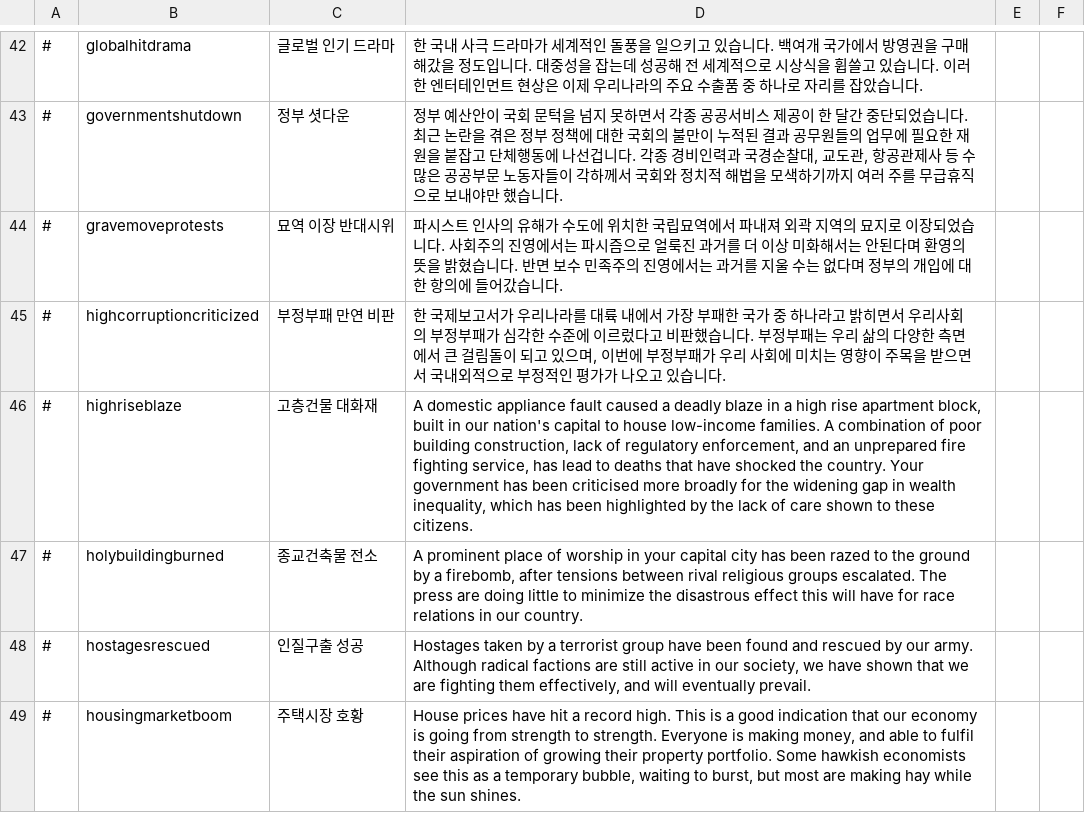
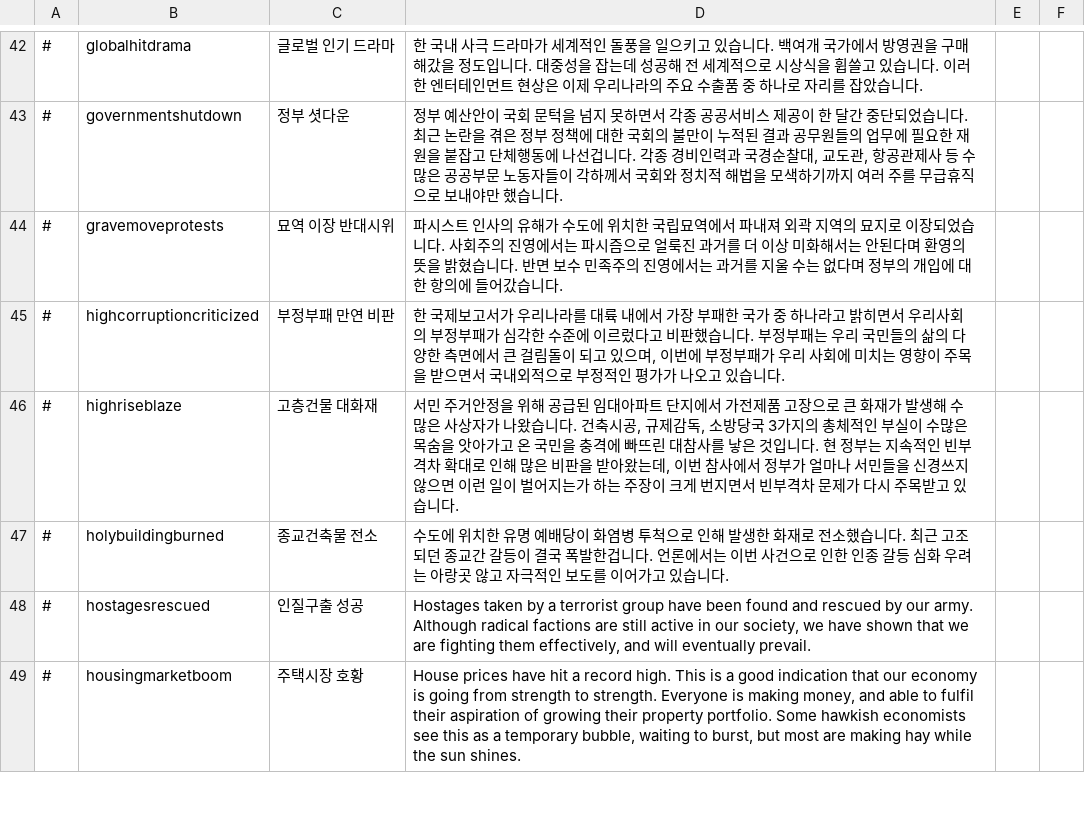
Before and after one commit to whiteforce4/Democracy4KoreanTranslation, a CSV file: Korean/events.csv, drawn as a sheet; only a part is shown, gaps mark what is left out.

Commit message:
Update events.csv
28. deadly blaze 에 사상자가 많이 나왔다는 의미가 내포되어있다 보아 이를 따로 문장에 포함시켰음
29. 지속적인 부의 불평등 확대 -> 지속적인 빈부격차 확대 로 바꾸었는데 양극화라는 단어가 떠올랐지만 굳이 쓰지 않았음 아무래도 개발자는 양극화를 게임 내에서 정치양극화에만 쓰는 경향이 있어서 굳이 혼동을 일으킬 필요는 없어보임
30. 처음에는 고층아파트로 써놨는데, 서구권에서 고층아파트는 서민주거지로 인식이 되고는 하는 데에 반해 한국에서는 고층아파트 하면 어떻게든 집값이 비싼 곳으로 보여질 여지가 높아서 아예 임대아파트로 바꿔 썼음

```diff
--- a/Korean/events.csv
+++ b/Korean/events.csv
@@ -44,5 +44,5 @@
 #,gravemoveprotests,묘역 이장 반대시위,"파시스트 인사의 유해가 수도에 위치한 국립묘역에서 파내져 외곽 지역의 묘지로 이장되었습니다. 사회주의 진영에서는 파시즘으로 얼룩진 과거를 더 이상 미화해서는 안된다며 환영의 뜻을 밝혔습니다. 반면 보수 민족주의 진영에서는 과거를 지울 수는 없다며 정부의 개입에 대한 항의에 들어갔습니다."
-#,highcorruptioncriticized,부정부패 만연 비판,"한 국제보고서가 우리나라를 대륙 내에서 가장 부패한 국가 중 하나라고 밝히면서 우리사회의 부정부패가 심각한 수준에 이르렀다고 비판했습니다. 부정부패는 우리 삶의 다양한 측면에서 큰 걸림돌이 되고 있으며, 이번에 부정부패가 우리 사회에 미치는 영향이 주목을 받으면서 국내외적으로 부정적인 평가가 나오고 있습니다."
-#,highriseblaze,고층건물 대화재,"A domestic appliance fault caused a deadly blaze in a high rise apartment block, built in our nation's capital to house low-income families. A combination of poor building construction, lack of regulatory enforcement, and an unprepared fire fighting service, has lead to deaths that have shocked the country. Your government has been criticised more broadly for the widening gap in wealth inequality, which has been highlighted by the lack of care shown to these citizens."
-#,holybuildingburned,종교건축물 전소,"A prominent place of worship in your capital city has been razed to the ground by a firebomb, after tensions between rival religious groups escalated. The press are doing little to minimize the disastrous effect this will have for race relations in our country."
+#,highcorruptioncriticized,부정부패 만연 비판,"한 국제보고서가 우리나라를 대륙 내에서 가장 부패한 국가 중 하나라고 밝히면서 우리사회의 부정부패가 심각한 수준에 이르렀다고 비판했습니다. 부정부패는 우리 국민들의 삶의 다양한 측면에서 큰 걸림돌이 되고 있으며, 이번에 부정부패가 우리 사회에 미치는 영향이 주목을 받으면서 국내외적으로 부정적인 평가가 나오고 있습니다."
+#,highriseblaze,고층건물 대화재,"서민 주거안정을 위해 공급된 임대아파트 단지에서 가전제품 고장으로 큰 화재가 발생해 수많은 사상자가 나왔습니다. 건축시공, 규제감독, 소방당국 3가지의 총체적인 부실이 수많은 목숨을 앗아가고 온 국민을 충격에 빠뜨린 대참사를 낳은 것입니다. 현 정부는 지속적인 빈부격차 확대로 인해 많은 비판을 받아왔는데, 이번 참사에서 정부가 얼마나 서민들을 신경쓰지 않으면 이런 일이 벌어지는가 하는 주장이 크게 번지면서 빈부격차 문제가 다시 주목받고 있습니다."
+#,holybuildingburned,종교건축물 전소,"수도에 위치한 유명 예배당이 화염병 투척으로 인해 발생한 화재로 전소했습니다. 최근 고조되던 종교간 갈등이 결국 폭발한겁니다. 언론에서는 이번 사건으로 인한 인종 갈등 심화 우려는 아랑곳 않고 자극적인 보도를 이어가고 있습니다."
 #,hostagesrescued,인질구출 성공,"Hostages taken by a terrorist group have been found and rescued by our army. Although radical factions are still active in our society, we have shown that we are fighting them effectively, and will eventually prevail."
```
